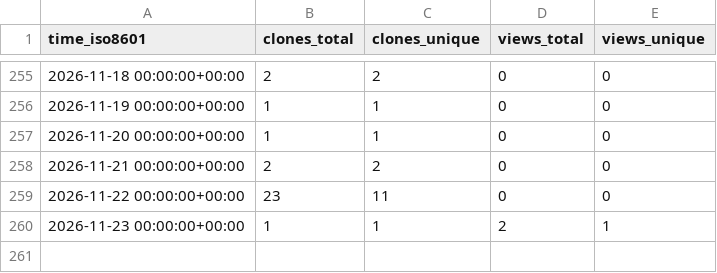
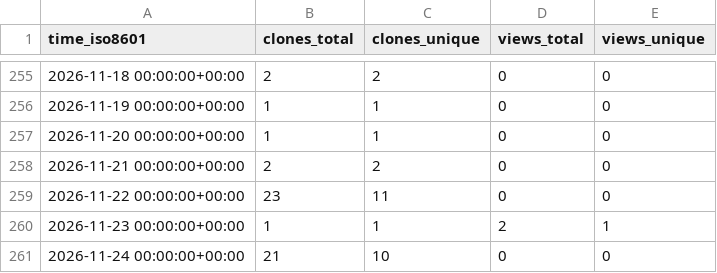
Before and after one commit to TheBinaryBjorn/smart-ac-controller, a CSV file: TheBinaryBjorn/smart-ac-controller/ghrs-data/views_clones_aggregate.csv, drawn as a sheet; only a part is shown, gaps mark what is left out; the diff names each change by its address in the sheet, - before the commit and + after, or states it on an @@ line.

```diff
--- a/TheBinaryBjorn/smart-ac-controller/ghrs-data/views_clones_aggregate.csv
+++ b/TheBinaryBjorn/smart-ac-controller/ghrs-data/views_clones_aggregate.csv
+row 261: 2026-11-24 00:00:00+00:00 | 21 | 10 | 0 | 0
```
Also changed, not shown: 1 other file.
